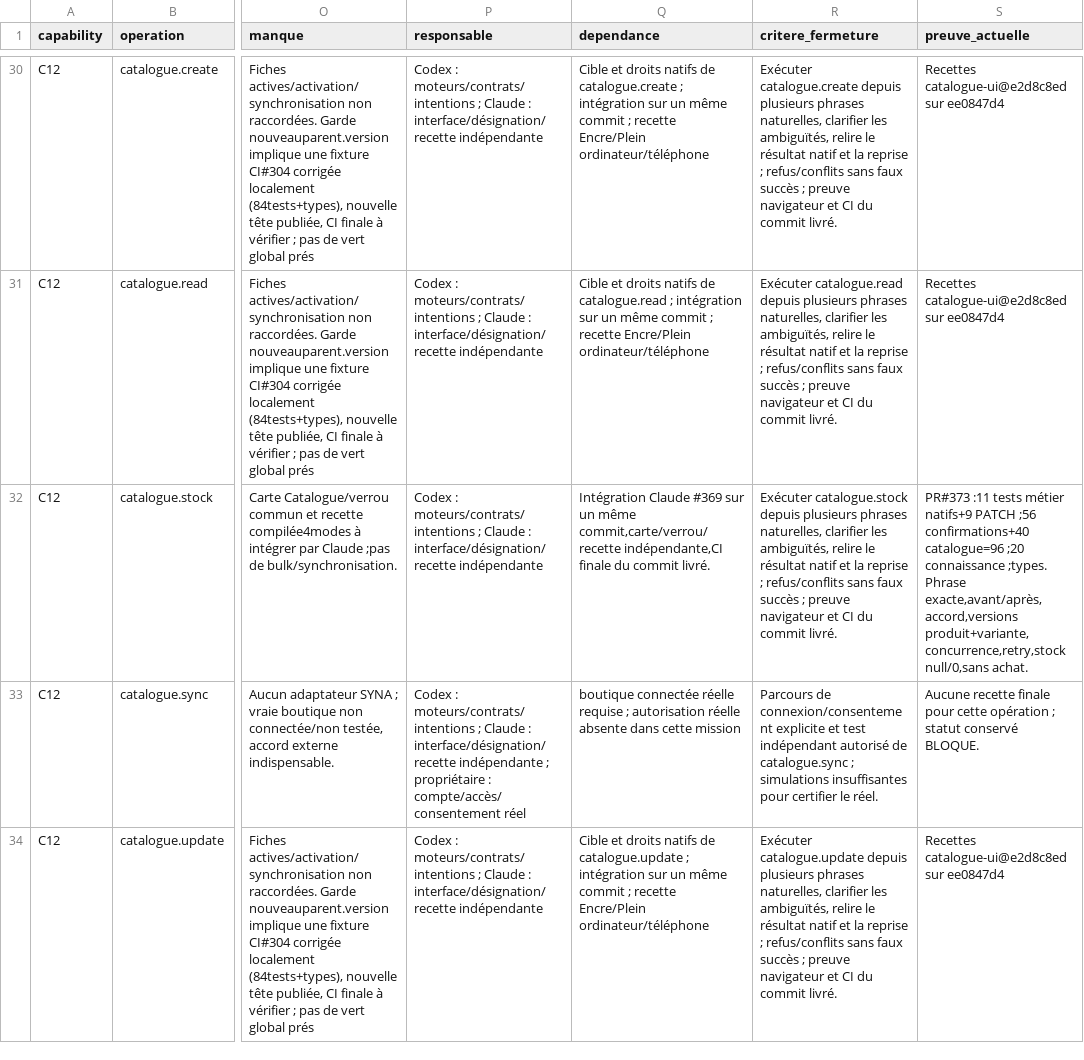
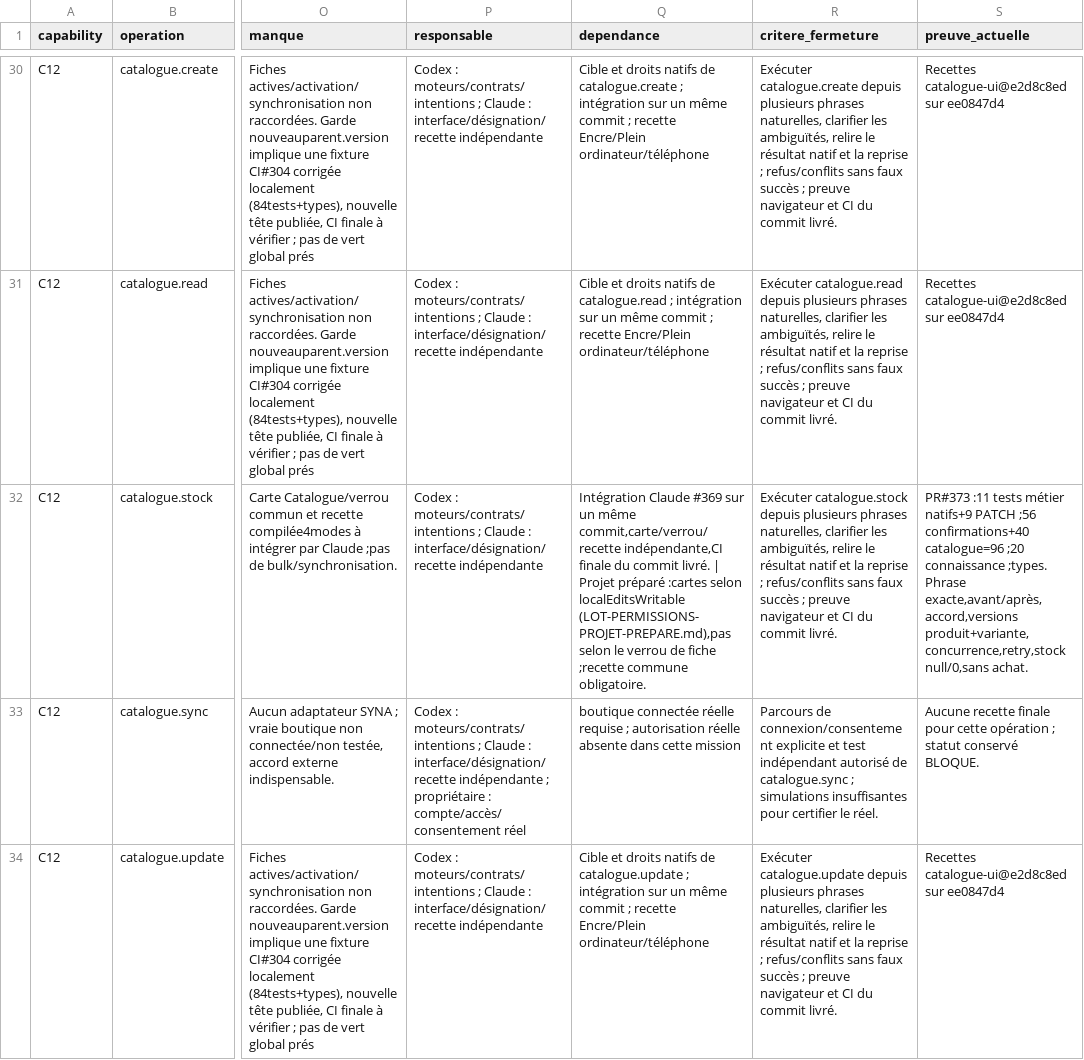
Before and after one commit to spacedevelopment01-max/Ecom-studio-ia, a CSV file: docs/syna-301-integration/MATRICE-CONVERGENCE-84.csv, drawn as a sheet; only a part is shown, gaps mark what is left out; the diff covers the shown part only; the diff names each change by its address in the sheet, - before the commit and + after, or states it on an @@ line.

Commit message:
docs(syna): preserve prepared-project proof, 163-unit matrix and exact continuous resume

```diff
--- a/docs/syna-301-integration/MATRICE-CONVERGENCE-84.csv
+++ b/docs/syna-301-integration/MATRICE-CONVERGENCE-84.csv
-Q32 (dependance): …commit livré.
+Q32 (dependance): …commit livré. | Projet préparé :cartes selon localEditsWritable (LOT-PERMISSIONS-PROJET-PREPARE.md),pas selon le verrou de fiche ;recette commune obligatoire.
```
Also changed, not shown: 28 edited cells elsewhere in this file, 9 other files.
